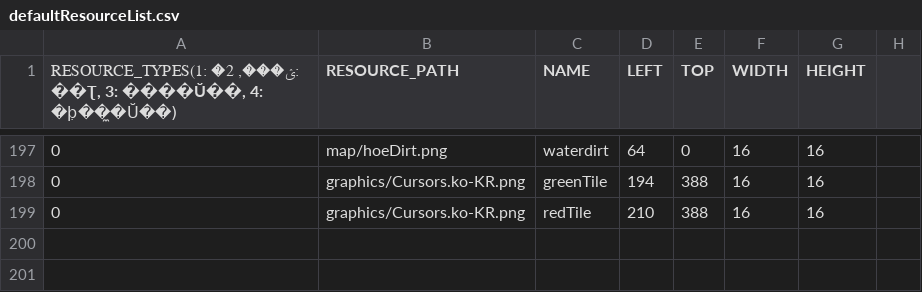
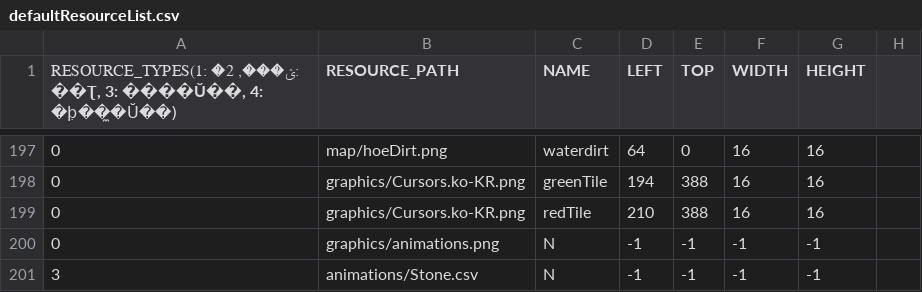
Before and after one commit to chicolangbo/SFML_StardewValley_Clone, a CSV file: stardewvalley-bin/scripts/defaultResourceList.csv, drawn as a sheet; only a part is shown, gaps mark what is left out.

```diff
--- a/stardewvalley-bin/scripts/defaultResourceList.csv
+++ b/stardewvalley-bin/scripts/defaultResourceList.csv
@@ -199 +199,3 @@
 0,graphics/Cursors.ko-KR.png,redTile,210,388,16,16,
+0,graphics/animations.png,N,-1,-1,-1,-1,
+3,animations/Stone.csv,N,-1,-1,-1,-1,
```
Also changed, not shown: 11 other files.
